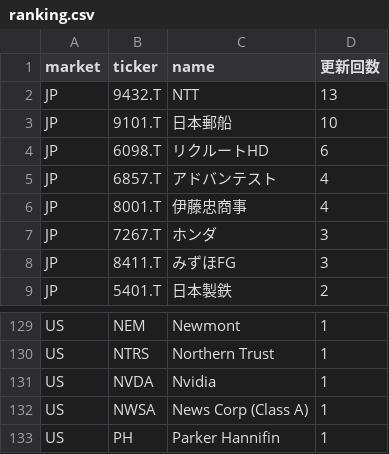
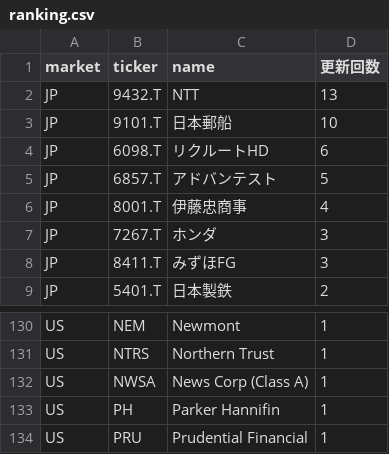
Before and after one commit to su402011-hash/high52-scanner, a CSV file: outputs/ranking.csv, drawn as a sheet; only a part is shown, gaps mark what is left out; the shorter side is filled out with more unchanged rows; the diff covers the shown part only.

```diff
--- a/outputs/ranking.csv
+++ b/outputs/ranking.csv
@@ -4,3 +4,3 @@ JP,9101.T,日本郵船,10
 JP,6098.T,リクルートHD,6
-JP,6857.T,アドバンテスト,4
+JP,6857.T,アドバンテスト,5
 JP,8001.T,伊藤忠商事,4
@@ -130,3 +131,2 @@ US,NEM,Newmont,1
 US,NTRS,Northern Trust,1
-US,NVDA,Nvidia,1
 US,NWSA,News Corp (Class A),1
```
Also changed, not shown: 4 added rows, 3 removed rows and 2 edited cells elsewhere in this file, outputs/history.csv, 4 other files.
